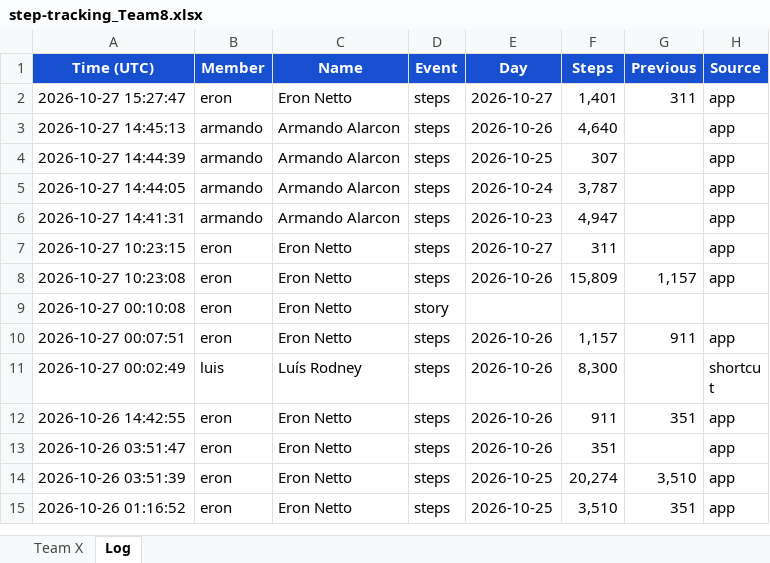
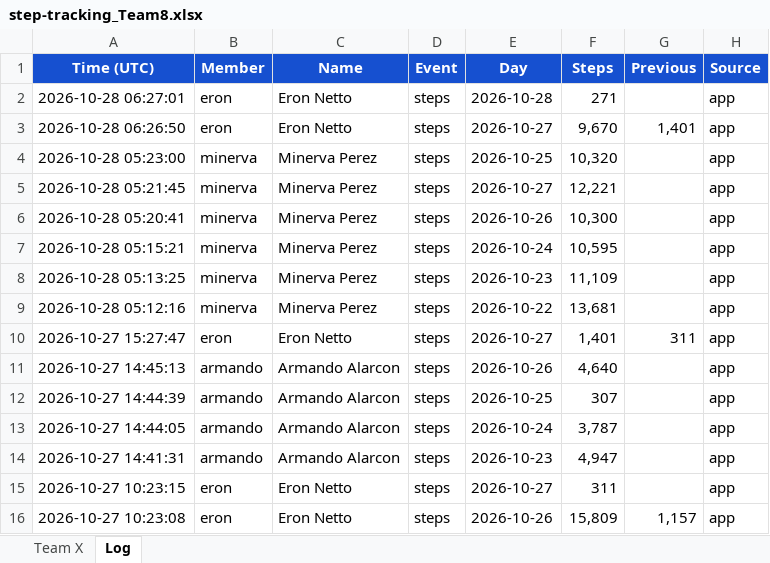
Before and after one commit to eronbfr/Step-Tracking-Challenge, an Excel workbook: step-tracking_Team8.xlsx, sheet Log, drawn as a sheet; only a part is shown; the shorter side is filled out with more unchanged rows; values as stored, in another font and other column widths than the file's, no borders; the diff names each change by its address in the sheet, - before the commit and + after, or states it on an @@ line.

```diff
--- a/step-tracking_Team8.xlsx (sheet Log)
+++ b/step-tracking_Team8.xlsx (sheet Log)
+row 2: 2026-10-28 06:27:01 | eron | Eron Netto | steps | 2026-10-28 | 271 |  | app
+row 3: 2026-10-28 06:26:50 | eron | Eron Netto | steps | 2026-10-27 | 9,670 | 1,401 | app
+row 4: 2026-10-28 05:23:00 | minerva | Minerva Perez | steps | 2026-10-25 | 10,320 |  | app
+row 5: 2026-10-28 05:21:45 | minerva | Minerva Perez | steps | 2026-10-27 | 12,221 |  | app
+row 6: 2026-10-28 05:20:41 | minerva | Minerva Perez | steps | 2026-10-26 | 10,300 |  | app
+row 7: 2026-10-28 05:15:21 | minerva | Minerva Perez | steps | 2026-10-24 | 10,595 |  | app
+row 8: 2026-10-28 05:13:25 | minerva | Minerva Perez | steps | 2026-10-23 | 11,109 |  | app
+row 9: 2026-10-28 05:12:16 | minerva | Minerva Perez | steps | 2026-10-22 | 13,681 |  | app
```
Also changed, not shown: sheet Team X, 2 other files.
